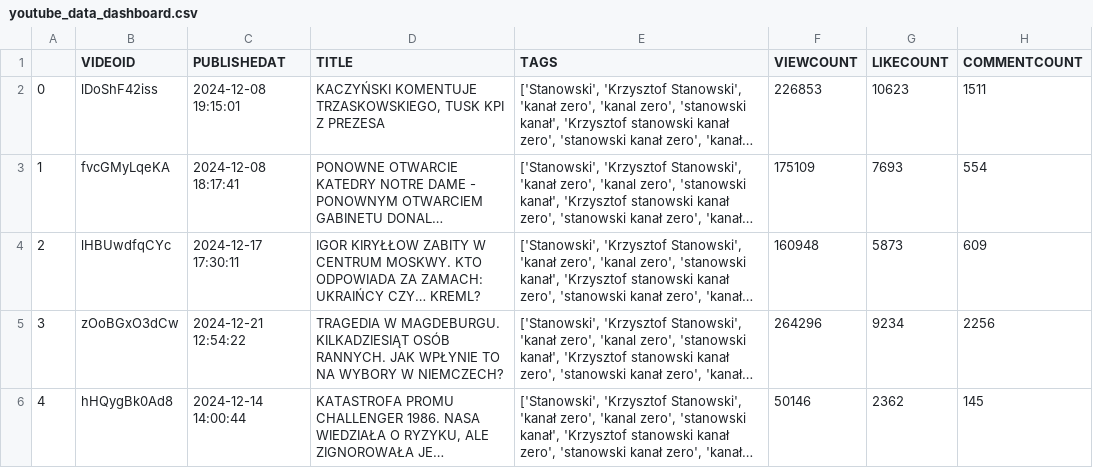
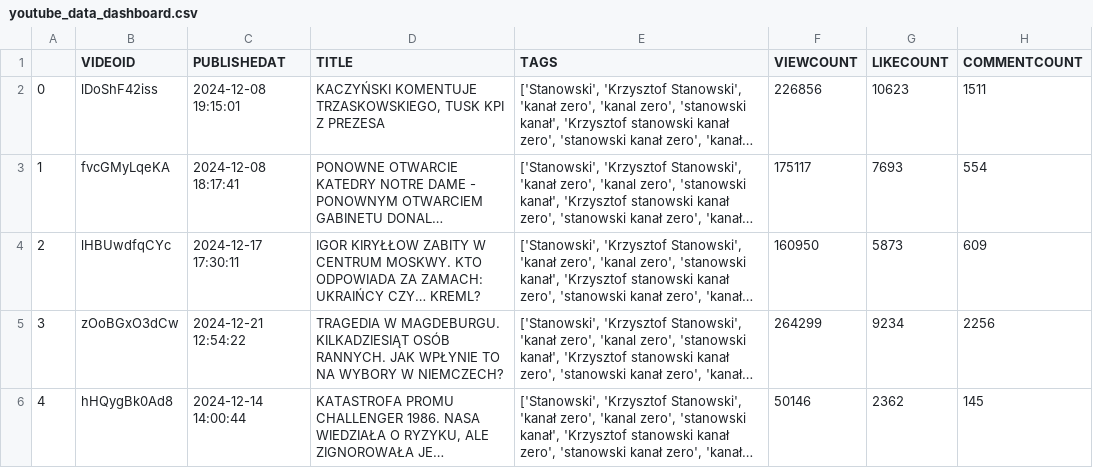
Before and after one commit to hiker077/youtube_project, a CSV file: data/data_processed/youtube_data_dashboard.csv, drawn as a sheet; only a part is shown; long unchanged cells end in …; the diff names each change by its address in the sheet, - before the commit and + after, or states it on an @@ line.

```diff
--- a/data/data_processed/youtube_data_dashboard.csv
+++ b/data/data_processed/youtube_data_dashboard.csv
-F2 (VIEWCOUNT): 226853
+F2 (VIEWCOUNT): 226856
-F3 (VIEWCOUNT): 175109
+F3 (VIEWCOUNT): 175117
-F4 (VIEWCOUNT): 160948
+F4 (VIEWCOUNT): 160950
-F5 (VIEWCOUNT): 264296
+F5 (VIEWCOUNT): 264299
```
Also changed, not shown: 3 other files.
